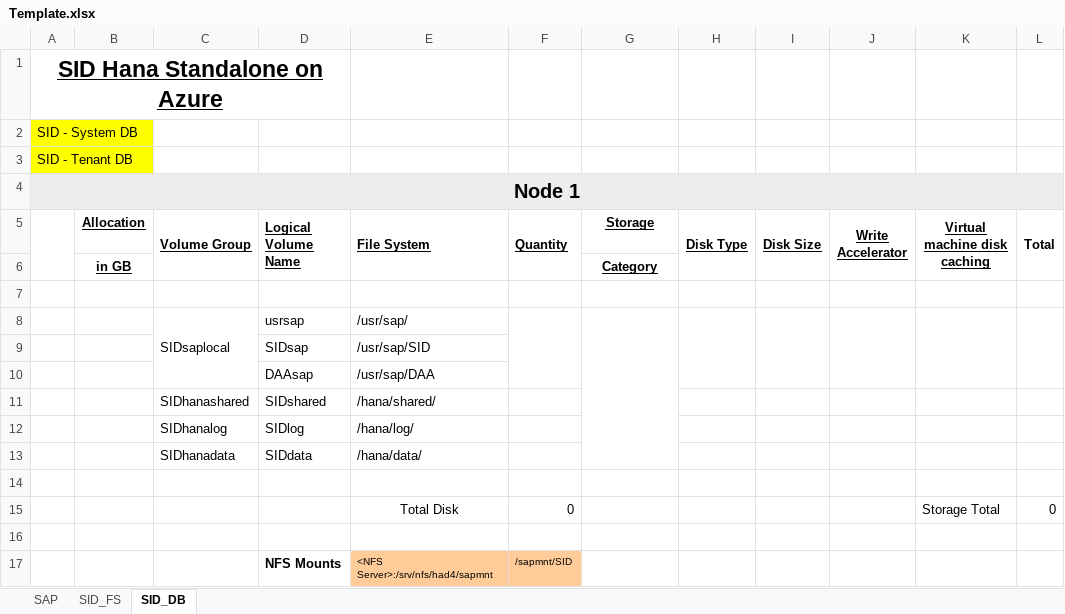
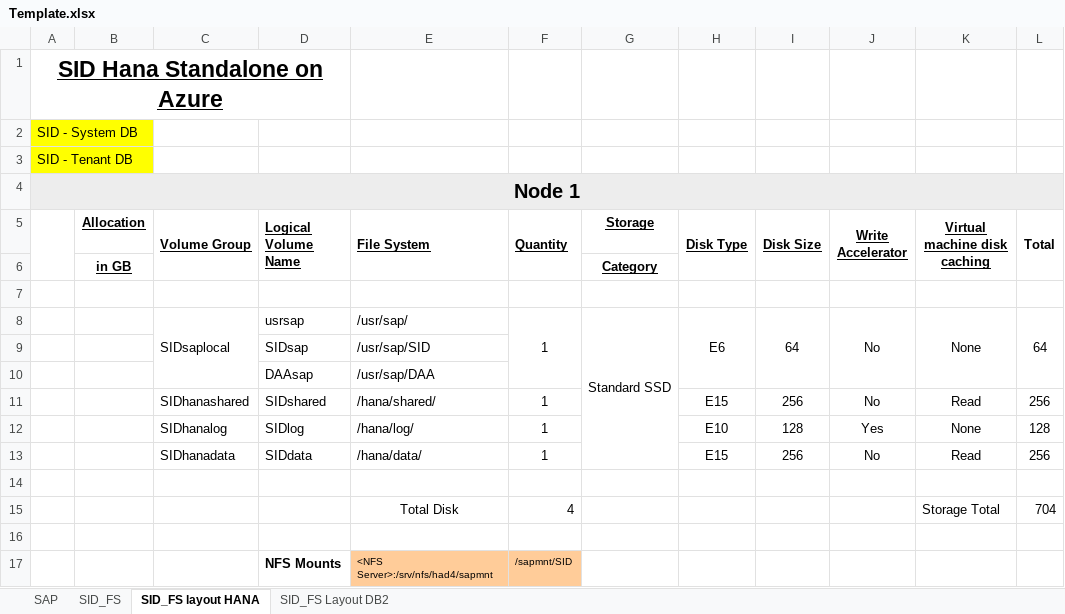
Before and after one commit to simplysuji/buildsheet, an Excel workbook: Template.xlsx, sheet SID_FS layout HANA, drawn as a sheet; values as stored, in another font and other column widths than the file's, no borders; removed rows and columns are numbered as before the commit, all else as after; the diff names each change by its address in the sheet, - before the commit and + after, or states it on an @@ line.

```diff
--- a/Template.xlsx (sheet SID_FS layout HANA)
+++ b/Template.xlsx (sheet SID_FS layout HANA)
-sheet tab: SID_DB
+sheet tab: SID_FS layout HANA
+sheet tab: SID_FS Layout DB2
-row 8:  |  | SIDsaplocal | usrsap | /usr/sap/
+row 8:  |  | SIDsaplocal | usrsap | /usr/sap/ | 1 | Standard SSD | E6 | 64 | No | None | 64
-row 11:  |  | SIDhanashared | SIDshared | /hana/shared/
-row 12:  |  | SIDhanalog | SIDlog | /hana/log/
-row 13:  |  | SIDhanadata | SIDdata | /hana/data/
+row 11:  |  | SIDhanashared | SIDshared | /hana/shared/ | 1 |  | E15 | 256 | No | Read | 256
+row 12:  |  | SIDhanalog | SIDlog | /hana/log/ | 1 |  | E10 | 128 | Yes | None | 128
+row 13:  |  | SIDhanadata | SIDdata | /hana/data/ | 1 |  | E15 | 256 | No | Read | 256
-F15 (Quantity): 0
+F15 (Quantity): 4
-L15 (Total): 0
+L15 (Total): 704
```
Also changed, not shown: 2 other files.
